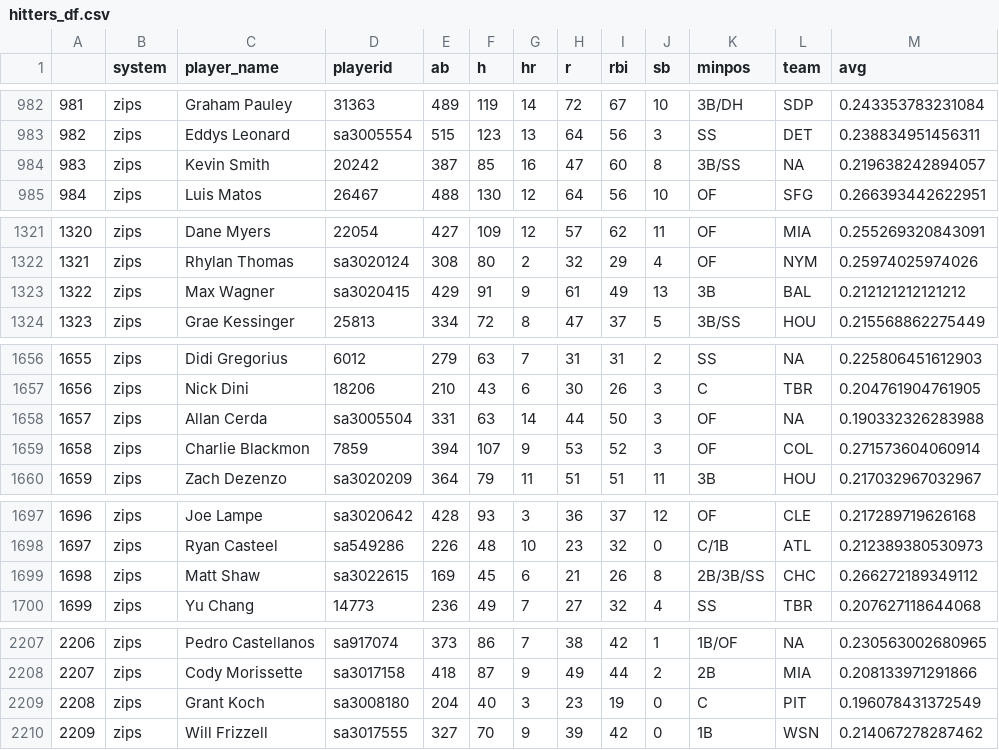
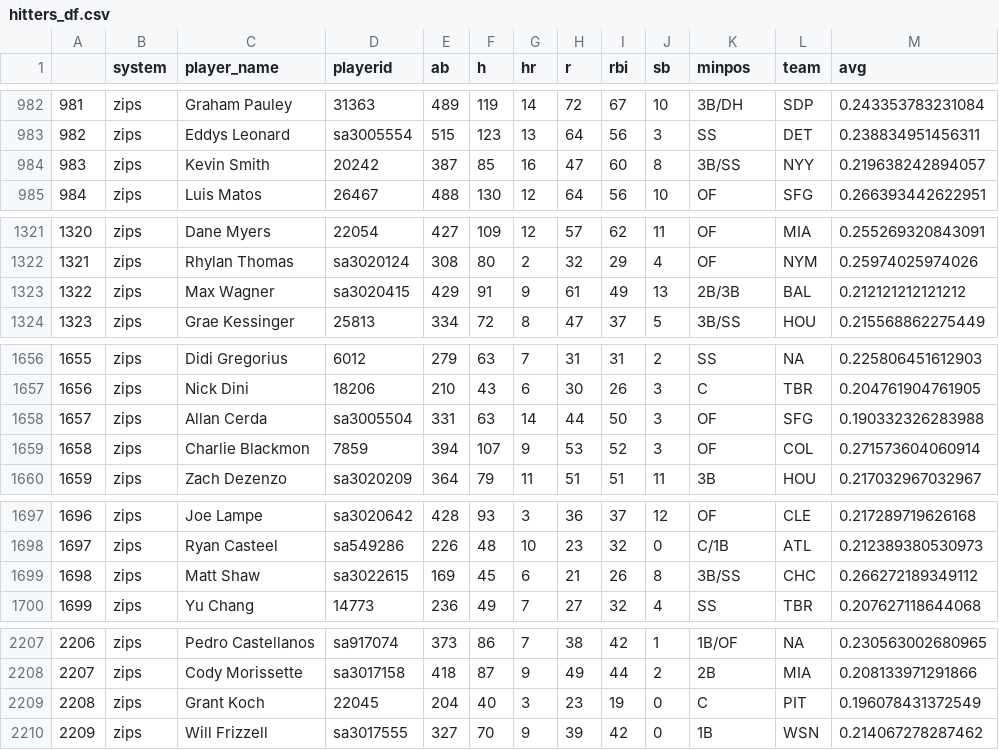
Before and after one commit to SamuelLachance/Betting, a CSV file: ottoneu/hitters_df.csv, drawn as a sheet; only a part is shown, gaps mark what is left out; the diff covers the shown part only.

```diff
--- a/ottoneu/hitters_df.csv
+++ b/ottoneu/hitters_df.csv
@@ -983,3 +983,3 @@
 "982","zips","Eddys Leonard","sa3005554",515,123,13,64,56,3,"SS","DET",0.238834951456311
-"983","zips","Kevin Smith","20242",387,85,16,47,60,8,"3B/SS",NA,0.219638242894057
+"983","zips","Kevin Smith","20242",387,85,16,47,60,8,"3B/SS","NYY",0.219638242894057
 "984","zips","Luis Matos","26467",488,130,12,64,56,10,"OF","SFG",0.266393442622951
@@ -1322,3 +1322,3 @@
 "1321","zips","Rhylan Thomas","sa3020124",308,80,2,32,29,4,"OF","NYM",0.25974025974026
-"1322","zips","Max Wagner","sa3020415",429,91,9,61,49,13,"3B","BAL",0.212121212121212
+"1322","zips","Max Wagner","sa3020415",429,91,9,61,49,13,"2B/3B","BAL",0.212121212121212
 "1323","zips","Grae Kessinger","25813",334,72,8,47,37,5,"3B/SS","HOU",0.215568862275449
@@ -1657,3 +1657,3 @@
 "1656","zips","Nick Dini","18206",210,43,6,30,26,3,"C","TBR",0.204761904761905
-"1657","zips","Allan Cerda","sa3005504",331,63,14,44,50,3,"OF",NA,0.190332326283988
+"1657","zips","Allan Cerda","sa3005504",331,63,14,44,50,3,"OF","SFG",0.190332326283988
 "1658","zips","Charlie Blackmon","7859",394,107,9,53,52,3,"OF","COL",0.271573604060914
@@ -1698,3 +1698,3 @@
 "1697","zips","Ryan Casteel","sa549286",226,48,10,23,32,0,"C/1B","ATL",0.212389380530973
-"1698","zips","Matt Shaw","sa3022615",169,45,6,21,26,8,"2B/3B/SS","CHC",0.266272189349112
+"1698","zips","Matt Shaw","sa3022615",169,45,6,21,26,8,"3B/SS","CHC",0.266272189349112
 "1699","zips","Yu Chang","14773",236,49,7,27,32,4,"SS","TBR",0.207627118644068
@@ -2208,3 +2208,3 @@
 "2207","zips","Cody Morissette","sa3017158",418,87,9,49,44,2,"2B","MIA",0.208133971291866
-"2208","zips","Grant Koch","sa3008180",204,40,3,23,19,0,"C","PIT",0.196078431372549
+"2208","zips","Grant Koch","22045",204,40,3,23,19,0,"C","PIT",0.196078431372549
 "2209","zips","Will Frizzell","sa3017555",327,70,9,39,42,0,"1B","WSN",0.214067278287462
```
Also changed, not shown: 25 edited cells elsewhere in this file, ottoneu/all_hitters.csv, ottoneu/bum_bum_pitchers.csv, 4 other files.
